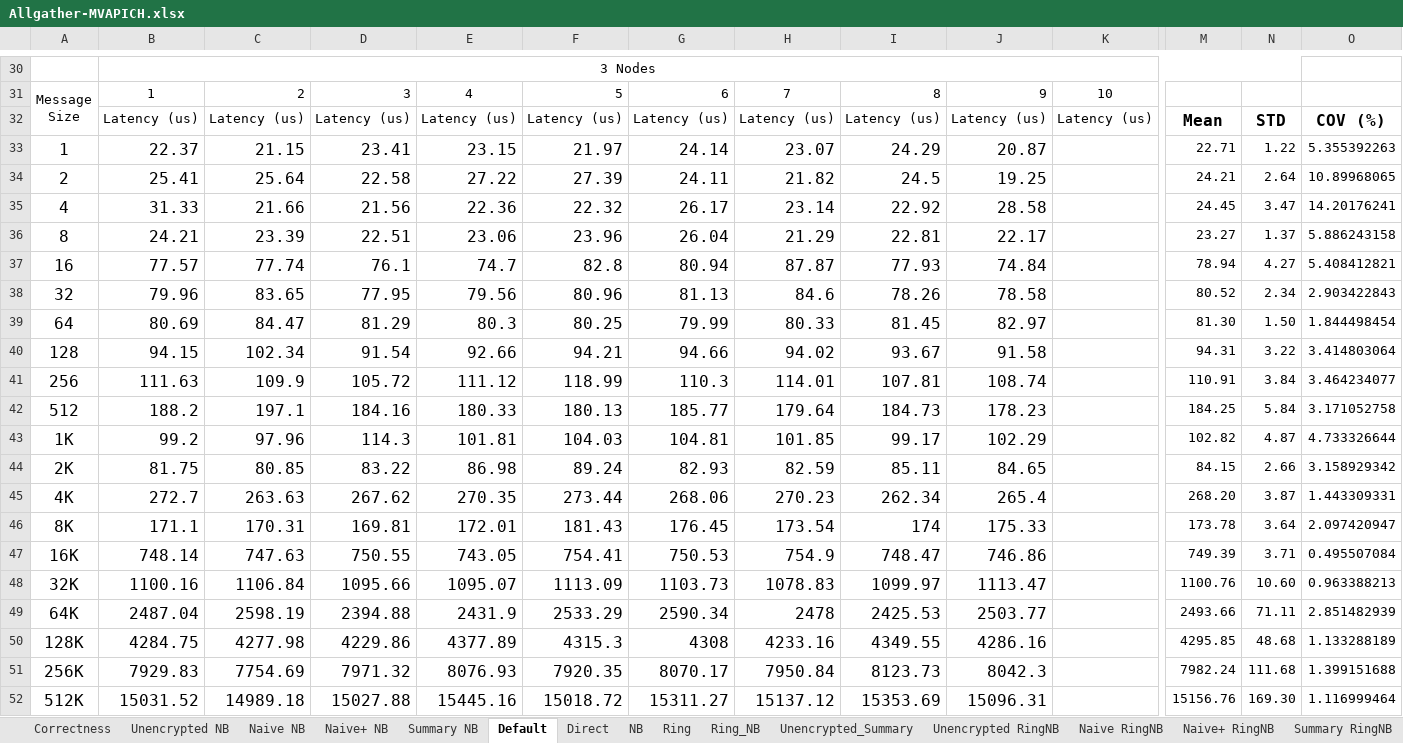
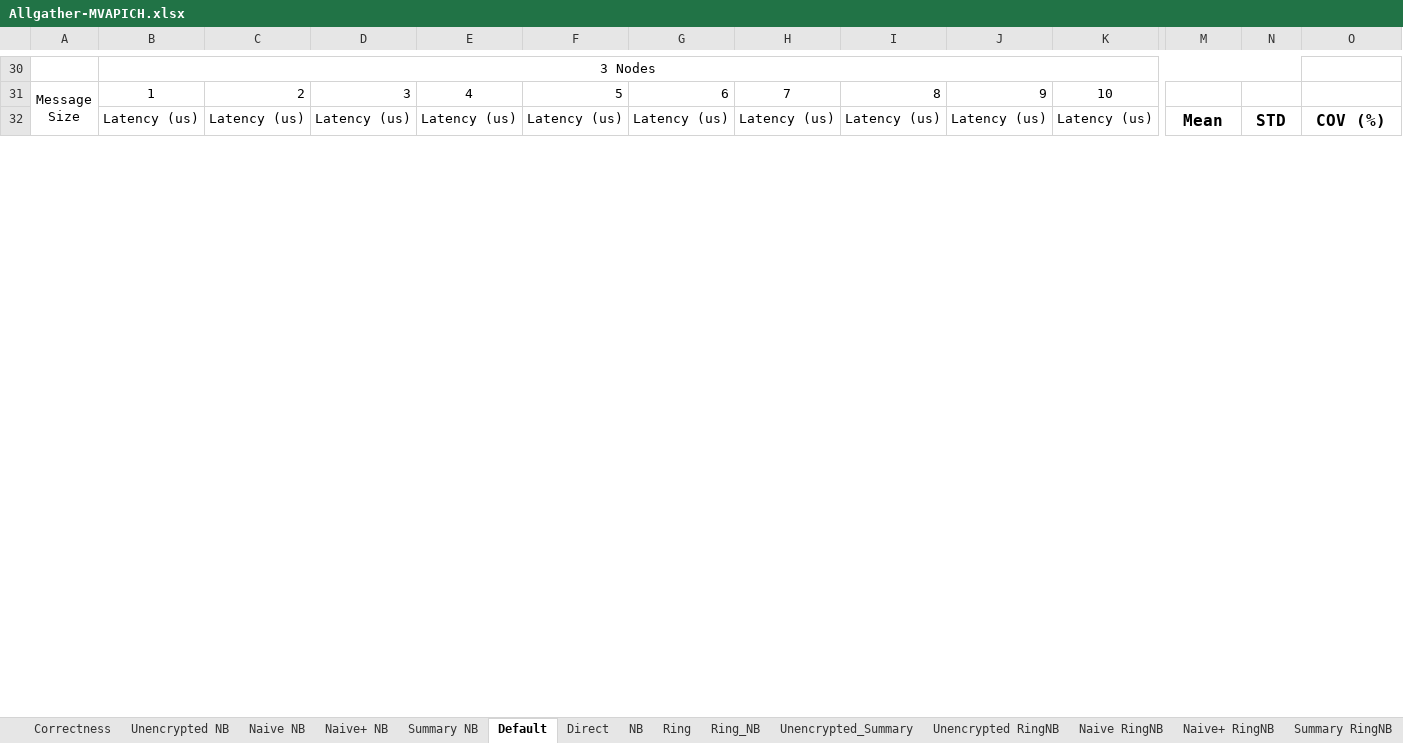
Before and after one commit to TsongW/Concurrent-Bcast, an Excel workbook: MVAPICH/Results/Figs/Allgather-MVAPICH.xlsx, sheet Default, drawn as a sheet; only a part is shown, gaps mark what is left out; values as stored, in another font and other column widths than the file's, no borders; charts and pictures not drawn; removed rows and columns are numbered as before the commit, all else as after; rows hold the shown columns only; the diff covers the shown part only; the diff names each change by its address in the sheet, - before the commit and + after, or states it on an @@ line.

```diff
--- a/MVAPICH/Results/Figs/Allgather-MVAPICH.xlsx (sheet Default)
+++ b/MVAPICH/Results/Figs/Allgather-MVAPICH.xlsx (sheet Default)
-row 33: 1 | 22.37 | 21.15 | 23.41 | 23.15 | 21.97 | 24.14 | 23.07 | 24.29 | 20.87 |  | 22.71 | 1.22 | 5.355392263
-row 34: 2 | 25.41 | 25.64 | 22.58 | 27.22 | 27.39 | 24.11 | 21.82 | 24.5 | 19.25 |  | 24.21 | 2.64 | 10.89968065
-row 35: 4 | 31.33 | 21.66 | 21.56 | 22.36 | 22.32 | 26.17 | 23.14 | 22.92 | 28.58 |  | 24.45 | 3.47 | 14.20176241
-row 36: 8 | 24.21 | 23.39 | 22.51 | 23.06 | 23.96 | 26.04 | 21.29 | 22.81 | 22.17 |  | 23.27 | 1.37 | 5.886243158
-row 37: 16 | 77.57 | 77.74 | 76.1 | 74.7 | 82.8 | 80.94 | 87.87 | 77.93 | 74.84 |  | 78.94 | 4.27 | 5.408412821
-row 38: 32 | 79.96 | 83.65 | 77.95 | 79.56 | 80.96 | 81.13 | 84.6 | 78.26 | 78.58 |  | 80.52 | 2.34 | 2.903422843
-row 39: 64 | 80.69 | 84.47 | 81.29 | 80.3 | 80.25 | 79.99 | 80.33 | 81.45 | 82.97 |  | 81.30 | 1.50 | 1.844498454
-row 40: 128 | 94.15 | 102.34 | 91.54 | 92.66 | 94.21 | 94.66 | 94.02 | 93.67 | 91.58 |  | 94.31 | 3.22 | 3.414803064
-row 41: 256 | 111.63 | 109.9 | 105.72 | 111.12 | 118.99 | 110.3 | 114.01 | 107.81 | 108.74 |  | 110.91 | 3.84 | 3.464234077
-row 42: 512 | 188.2 | 197.1 | 184.16 | 180.33 | 180.13 | 185.77 | 179.64 | 184.73 | 178.23 |  | 184.25 | 5.84 | 3.171052758
-row 43: 1K | 99.2 | 97.96 | 114.3 | 101.81 | 104.03 | 104.81 | 101.85 | 99.17 | 102.29 |  | 102.82 | 4.87 | 4.733326644
-row 44: 2K | 81.75 | 80.85 | 83.22 | 86.98 | 89.24 | 82.93 | 82.59 | 85.11 | 84.65 |  | 84.15 | 2.66 | 3.158929342
-row 45: 4K | 272.7 | 263.63 | 267.62 | 270.35 | 273.44 | 268.06 | 270.23 | 262.34 | 265.4 |  | 268.20 | 3.87 | 1.443309331
-row 46: 8K | 171.1 | 170.31 | 169.81 | 172.01 | 181.43 | 176.45 | 173.54 | 174 | 175.33 |  | 173.78 | 3.64 | 2.097420947
-row 47: 16K | 748.14 | 747.63 | 750.55 | 743.05 | 754.41 | 750.53 | 754.9 | 748.47 | 746.86 |  | 749.39 | 3.71 | 0.495507084
-row 48: 32K | 1100.16 | 1106.84 | 1095.66 | 1095.07 | 1113.09 | 1103.73 | 1078.83 | 1099.97 | 1113.47 |  | 1100.76 | 10.60 | 0.963388213
-row 49: 64K | 2487.04 | 2598.19 | 2394.88 | 2431.9 | 2533.29 | 2590.34 | 2478 | 2425.53 | 2503.77 |  | 2493.66 | 71.11 | 2.851482939
-row 50: 128K | 4284.75 | 4277.98 | 4229.86 | 4377.89 | 4315.3 | 4308 | 4233.16 | 4349.55 | 4286.16 |  | 4295.85 | 48.68 | 1.133288189
-row 51: 256K | 7929.83 | 7754.69 | 7971.32 | 8076.93 | 7920.35 | 8070.17 | 7950.84 | 8123.73 | 8042.3 |  | 7982.24 | 111.68 | 1.399151688
-row 52: 512K | 15031.52 | 14989.18 | 15027.88 | 15445.16 | 15018.72 | 15311.27 | 15137.12 | 15353.69 | 15096.31 |  | 15156.76 | 169.30 | 1.116999464
```
Also changed, not shown: 63 added rows and 43 removed rows elsewhere in this sheet, sheet Ring_NB, sheet Unencrypted_Summary, sheet Summary RingNB, sheet Correctness, other sheet tabs, charts or pictures, 34 other files.
